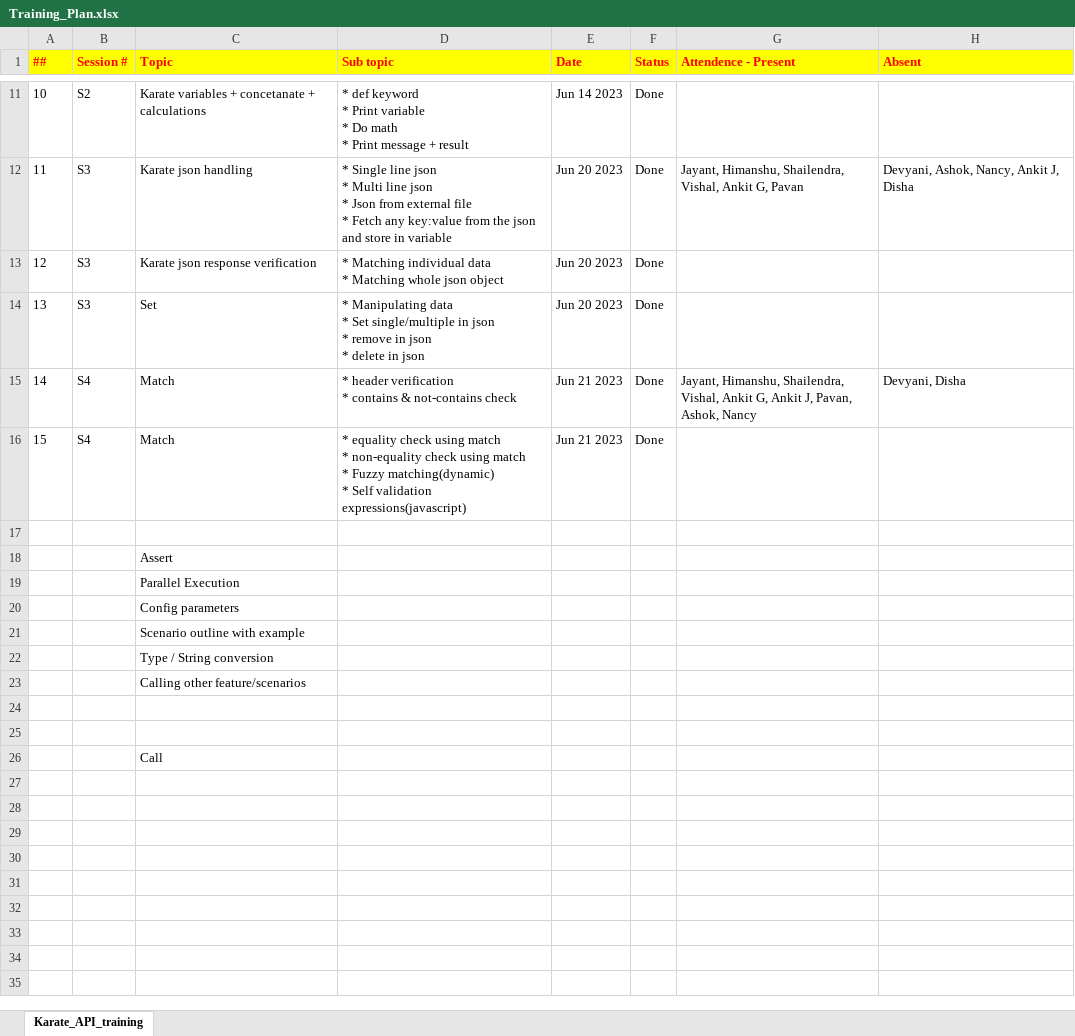
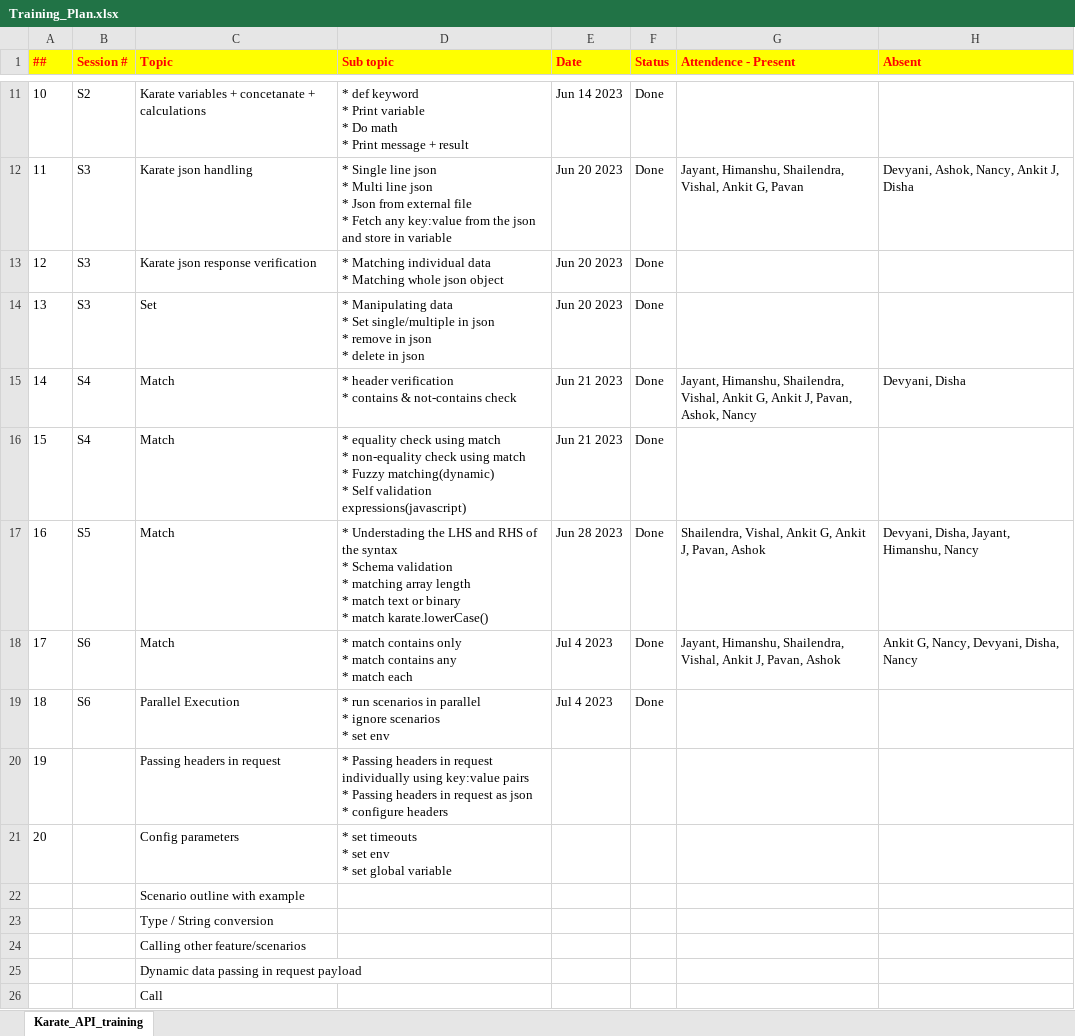
Before and after one commit to SHAILUCS/Karate_training, an Excel workbook: Training_Plan.xlsx, sheet Karate_API_training, drawn as a sheet; only a part is shown, gaps mark what is left out; values as stored, in another font and other column widths than the file's, no borders; removed rows and columns are numbered as before the commit, all else as after; ↵ is a line break in a cell; the diff names each change by its address in the sheet, - before the commit and + after, or states it on an @@ line.

Commit message:
Session 4, 5, & 6 Codes

```diff
--- a/Training_Plan.xlsx (sheet Karate_API_training)
+++ b/Training_Plan.xlsx (sheet Karate_API_training)
-row 17: (empty)
+row 17: 16 | S5 | Match | * Understading the LHS and RHS of the syntax ↵ * Schema validation ↵ * matching array length ↵ * match text or binary ↵ * match karate.lowerCase() | Jun 28 2023 | Done | Shailendra, Vishal, Ankit G, Ankit J, Pavan, Ashok | Devyani, Disha, Jayant, Himanshu, Nancy
-row 18:  |  | Assert
-row 19:  |  | Parallel Execution
-row 20:  |  | Config parameters
+row 18: 17 | S6 | Match | * match contains only ↵ * match contains any ↵ * match each | Jul 4 2023 | Done | Jayant, Himanshu, Shailendra, Vishal, Ankit J, Pavan, Ashok | Ankit G, Nancy, Devyani, Disha, Nancy
+row 19: 18 | S6 | Parallel Execution | * run scenarios in parallel ↵ * ignore scenarios ↵ * set env | Jul 4 2023 | Done
+row 20: 19 |  | Passing headers in request | * Passing headers in request individually using key:value pairs ↵ * Passing headers in request as json ↵ * configure headers
+row 21: 20 |  | Config parameters | * set timeouts ↵ * set env ↵ * set global variable
-C25 (Topic): (empty)
+C25 (Topic): Dynamic data passing in request payload
-row 25: (empty)
```
Also changed, not shown: 10 other files.
